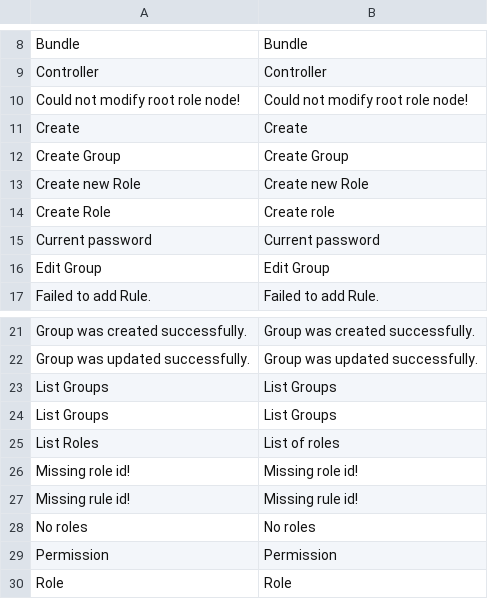
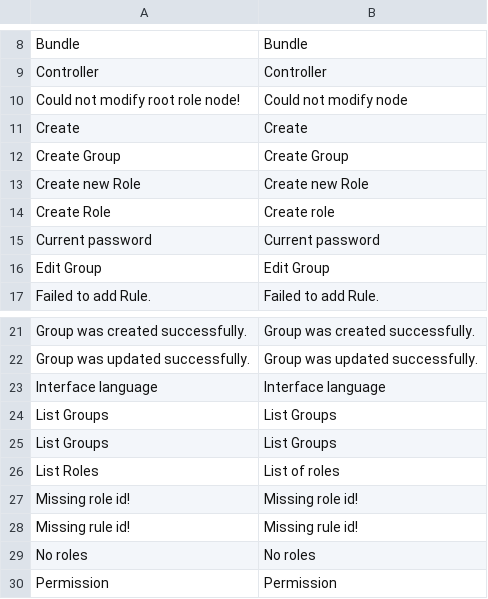
Before and after one commit to spryker/acl, a CSV file: data/translation/Zed/en_US.csv, drawn as a sheet; only a part is shown, gaps mark what is left out; the shorter side is filled out with more unchanged rows.

Commit message:
cc-2717 integrated translations files to its modules

```diff
--- a/data/translation/Zed/en_US.csv
+++ b/data/translation/Zed/en_US.csv
@@ -9,3 +9,3 @@ Bundle,Bundle
 Controller,Controller
-"Could not modify root role node!","Could not modify root role node!"
+"Could not modify root role node!","Could not modify node"
 Create,Create
@@ -22,2 +22,3 @@ Create,Create
 "Group was updated successfully.","Group was updated successfully."
+"Interface language","Interface language"
 "List Groups","List Groups"
```
Also changed, not shown: data/translation/Zed/de_DE.csv.
